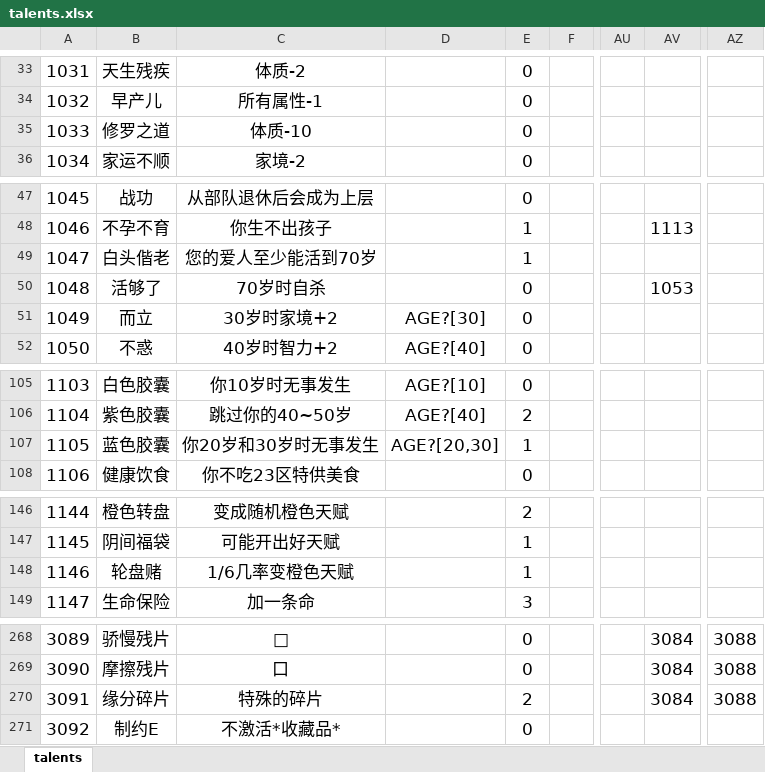
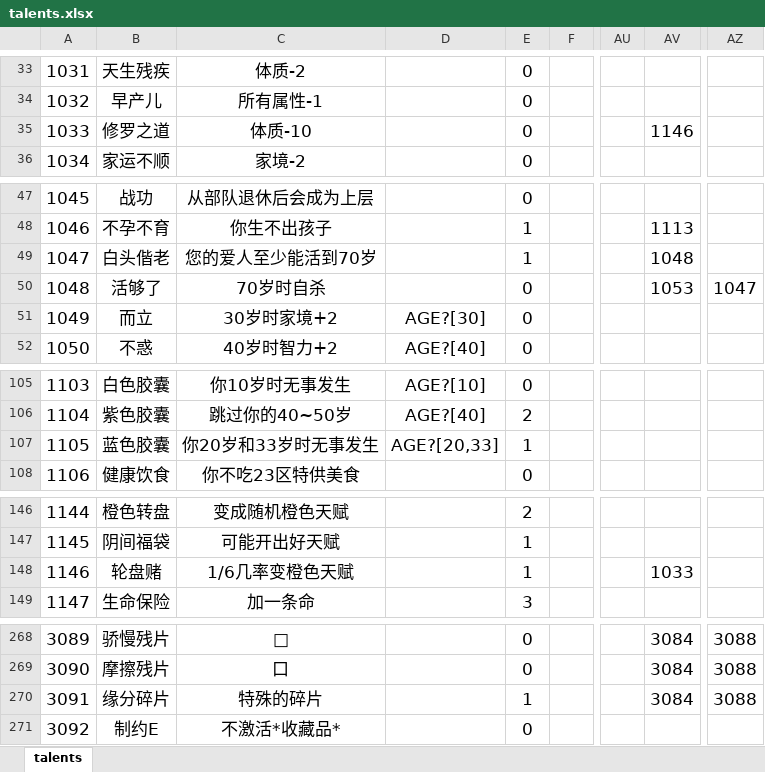
Before and after one commit to Clouds-Heath/PM-life-restart, an Excel workbook: data/zh-cn/talents.xlsx, sheet talents, drawn as a sheet; only a part is shown, gaps mark what is left out; values as stored, in another font and other column widths than the file's, no borders; the diff names each change by its address in the sheet, - before the commit and + after, or states it on an @@ line.

```diff
--- a/data/zh-cn/talents.xlsx (sheet talents)
+++ b/data/zh-cn/talents.xlsx (sheet talents)
-AV35: (empty)
+AV35: 1146
-AV49: (empty)
+AV49: 1048
-AZ50: (empty)
+AZ50: 1047
-C107: 你20岁和30岁时无事发生
+C107: 你20岁和33岁时无事发生
-D107: AGE?[20,30]
+D107: AGE?[20,33]
-AV148: (empty)
+AV148: 1033
-E270: 2
+E270: 1
```
Also changed, not shown: data/zh-cn/age.xlsx, data/zh-cn/events.xlsx, 13 other files.
